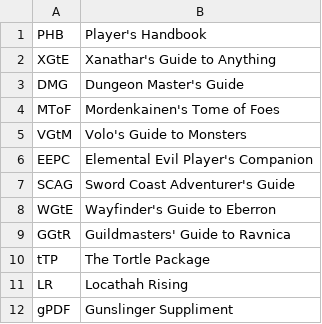
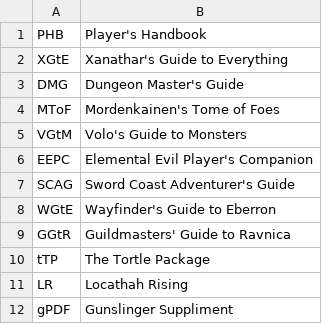
Before and after one commit to iAmMortos/DndCharacterGenerator, a CSV file: data/sources.csv, drawn as a sheet.

```diff
--- a/data/sources.csv
+++ b/data/sources.csv
@@ -1,3 +1,3 @@
 PHB,Player's Handbook
-XGtE,Xanathar's Guide to Anything
+XGtE,Xanathar's Guide to Everything
 DMG,Dungeon Master's Guide
```
Also changed, not shown: data/classes.csv, 5 other files.
